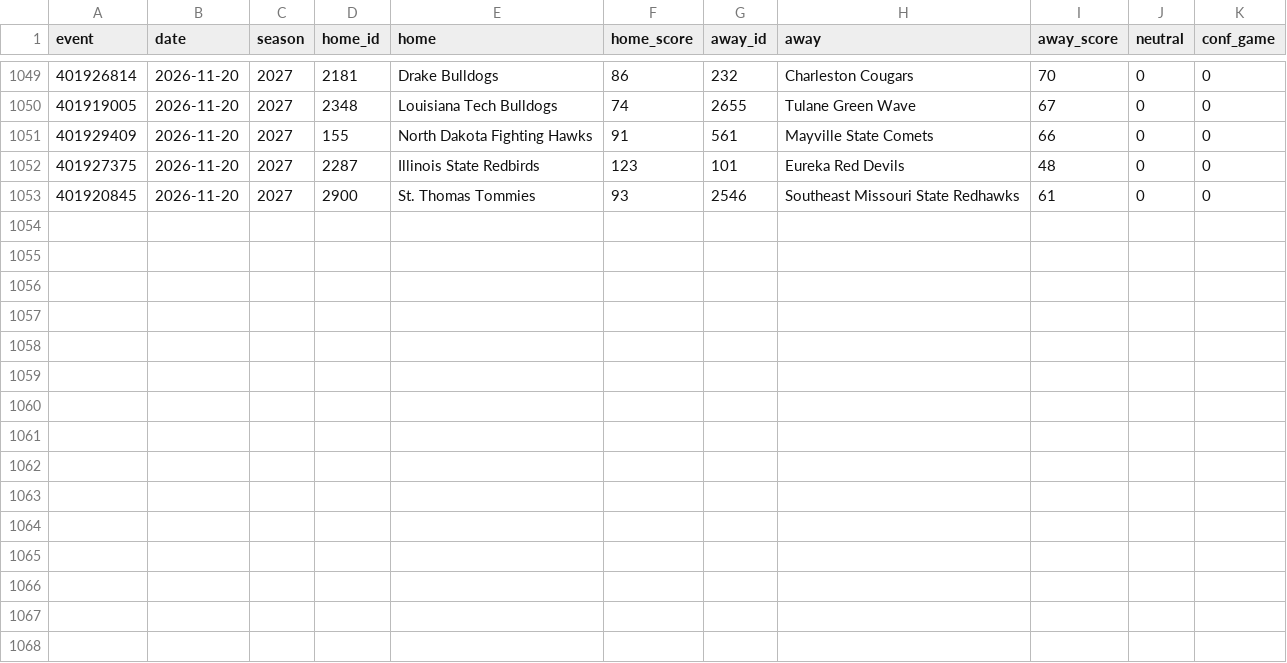
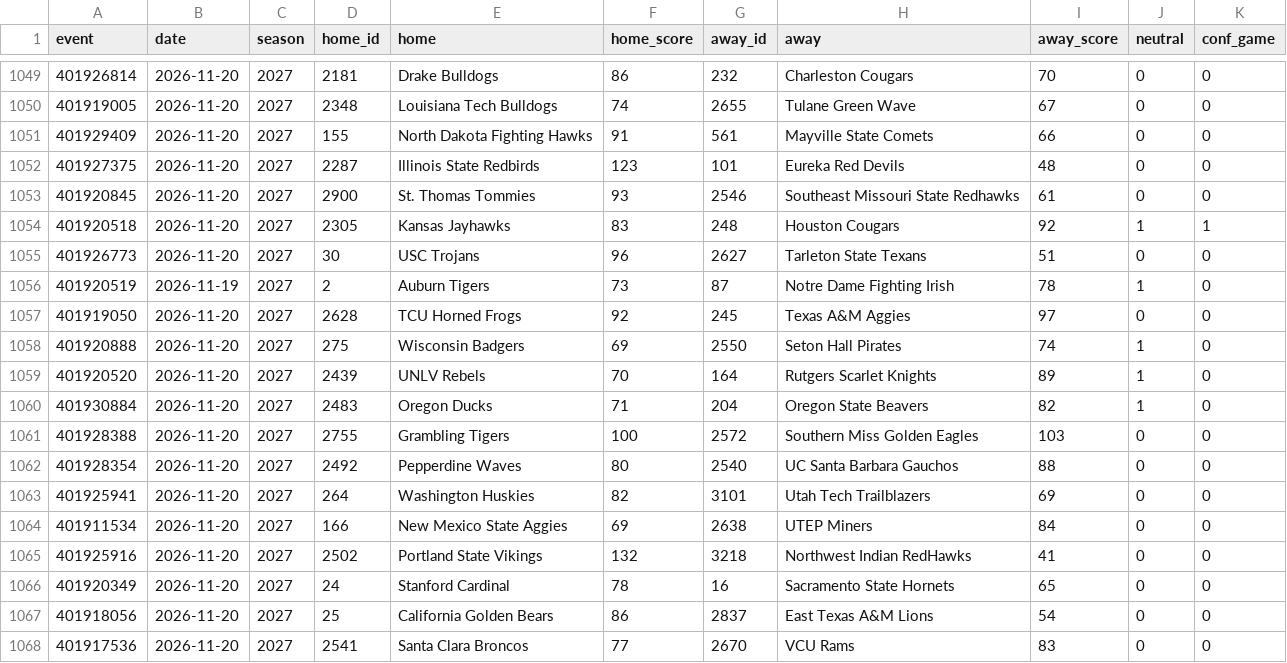
Before and after one commit to jlwin1995-alt/CBB, a CSV file: data/raw/games_2027.csv, drawn as a sheet; only a part is shown, gaps mark what is left out; the diff names each change by its address in the sheet, - before the commit and + after, or states it on an @@ line.

```diff
--- a/data/raw/games_2027.csv
+++ b/data/raw/games_2027.csv
+row 1054: 401920518 | 2026-11-20 | 2027 | 2305 | Kansas Jayhawks | 83 | 248 | Houston Cougars | 92 | 1 | 1
+row 1055: 401926773 | 2026-11-20 | 2027 | 30 | USC Trojans | 96 | 2627 | Tarleton State Texans | 51 | 0 | 0
+row 1056: 401920519 | 2026-11-19 | 2027 | 2 | Auburn Tigers | 73 | 87 | Notre Dame Fighting Irish | 78 | 1 | 0
+row 1057: 401919050 | 2026-11-20 | 2027 | 2628 | TCU Horned Frogs | 92 | 245 | Texas A&M Aggies | 97 | 0 | 0
+row 1058: 401920888 | 2026-11-20 | 2027 | 275 | Wisconsin Badgers | 69 | 2550 | Seton Hall Pirates | 74 | 1 | 0
+row 1059: 401920520 | 2026-11-20 | 2027 | 2439 | UNLV Rebels | 70 | 164 | Rutgers Scarlet Knights | 89 | 1 | 0
+row 1060: 401930884 | 2026-11-20 | 2027 | 2483 | Oregon Ducks | 71 | 204 | Oregon State Beavers | 82 | 1 | 0
+row 1061: 401928388 | 2026-11-20 | 2027 | 2755 | Grambling Tigers | 100 | 2572 | Southern Miss Golden Eagles | 103 | 0 | 0
+row 1062: 401928354 | 2026-11-20 | 2027 | 2492 | Pepperdine Waves | 80 | 2540 | UC Santa Barbara Gauchos | 88 | 0 | 0
+row 1063: 401925941 | 2026-11-20 | 2027 | 264 | Washington Huskies | 82 | 3101 | Utah Tech Trailblazers | 69 | 0 | 0
+row 1064: 401911534 | 2026-11-20 | 2027 | 166 | New Mexico State Aggies | 69 | 2638 | UTEP Miners | 84 | 0 | 0
+row 1065: 401925916 | 2026-11-20 | 2027 | 2502 | Portland State Vikings | 132 | 3218 | Northwest Indian RedHawks | 41 | 0 | 0
+row 1066: 401920349 | 2026-11-20 | 2027 | 24 | Stanford Cardinal | 78 | 16 | Sacramento State Hornets | 65 | 0 | 0
+row 1067: 401918056 | 2026-11-20 | 2027 | 25 | California Golden Bears | 86 | 2837 | East Texas A&M Lions | 54 | 0 | 0
+row 1068: 401917536 | 2026-11-20 | 2027 | 2541 | Santa Clara Broncos | 77 | 2670 | VCU Rams | 83 | 0 | 0
```
Also changed, not shown: 6 other files.
